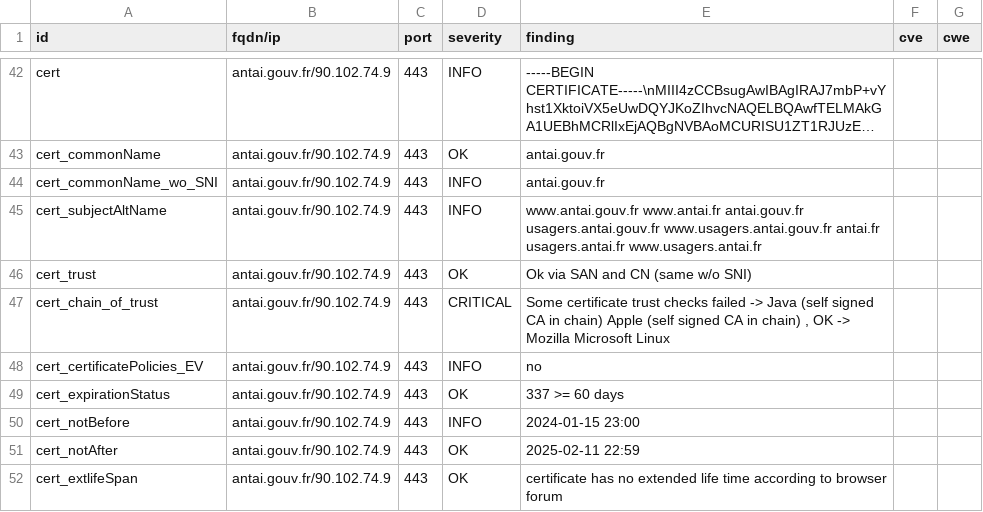
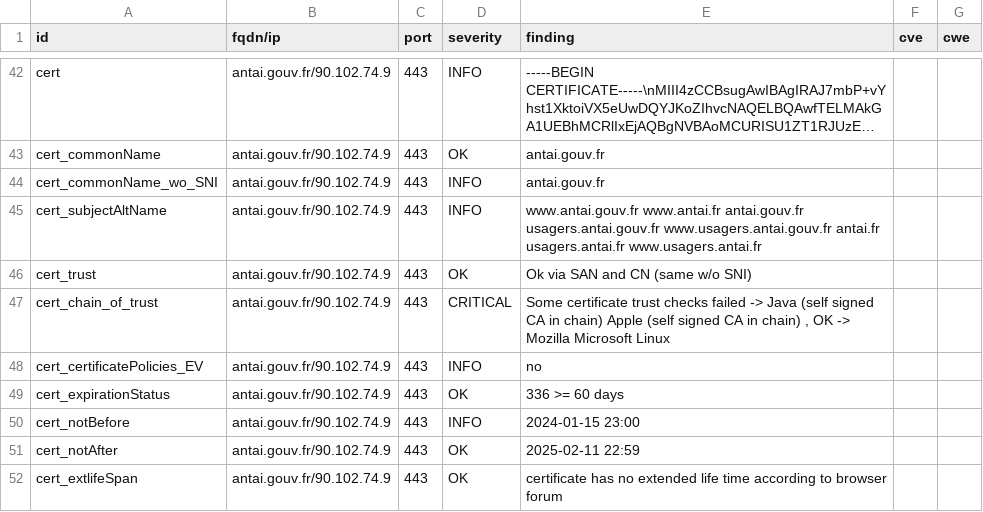
Before and after one commit to GKO-org/dashlordPrd8, a CSV file: results/aHR0cHM6Ly9hbnRhaS5nb3V2LmZy/testssl.csv, drawn as a sheet; only a part is shown, gaps mark what is left out; long unchanged cells end in ….

```diff
--- a/results/aHR0cHM6Ly9hbnRhaS5nb3V2LmZy/testssl.csv
+++ b/results/aHR0cHM6Ly9hbnRhaS5nb3V2LmZy/testssl.csv
@@ -48,3 +48,3 @@
 "cert_certificatePolicies_EV","antai.gouv.fr/90.102.74.9","443","INFO","no","",""
-"cert_expirationStatus","antai.gouv.fr/90.102.74.9","443","OK","337 >= 60 days","",""
+"cert_expirationStatus","antai.gouv.fr/90.102.74.9","443","OK","336 >= 60 days","",""
 "cert_notBefore","antai.gouv.fr/90.102.74.9","443","INFO","2024-01-15 23:00","",""
```
Also changed, not shown: 8 other files.
